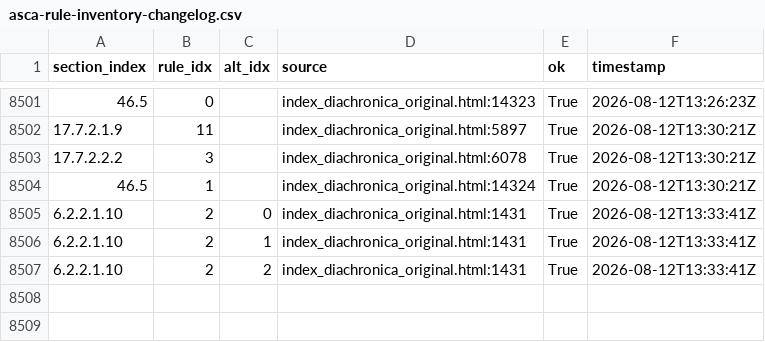
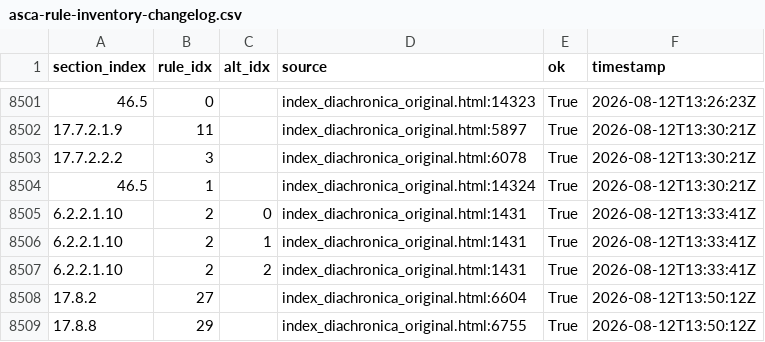
Before and after one commit to Pappa/conlanger, a CSV file: .scratch/cleaned-rule-corpus/inventory/asca-rule-inventory-changelog.csv, drawn as a sheet; only a part is shown, gaps mark what is left out.

```diff
--- a/.scratch/cleaned-rule-corpus/inventory/asca-rule-inventory-changelog.csv
+++ b/.scratch/cleaned-rule-corpus/inventory/asca-rule-inventory-changelog.csv
@@ -8507 +8507,3 @@ section_index,rule_idx,alt_idx,source,ok,timestamp
 6.2.2.1.10,2,2,index_diachronica_original.html:1431,True,2026-08-12T13:33:41Z
+17.8.2,27,,index_diachronica_original.html:6604,True,2026-08-12T13:50:12Z
+17.8.8,29,,index_diachronica_original.html:6755,True,2026-08-12T13:50:12Z
```
Also changed, not shown: .scratch/cleaned-rule-corpus/inventory/asca-rule-inventory-error.csv, .scratch/cleaned-rule-corpus/inventory/asca-rule-inventory-success.csv, 5 other files.
